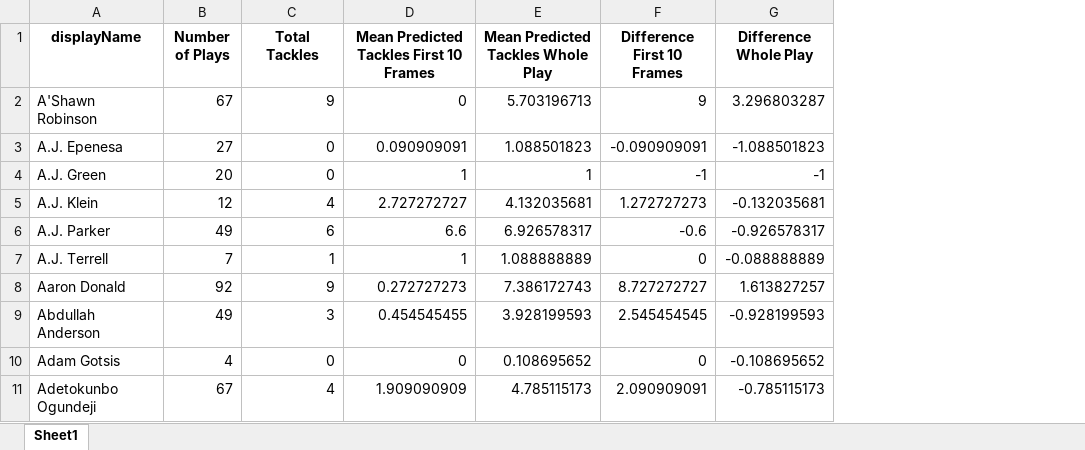
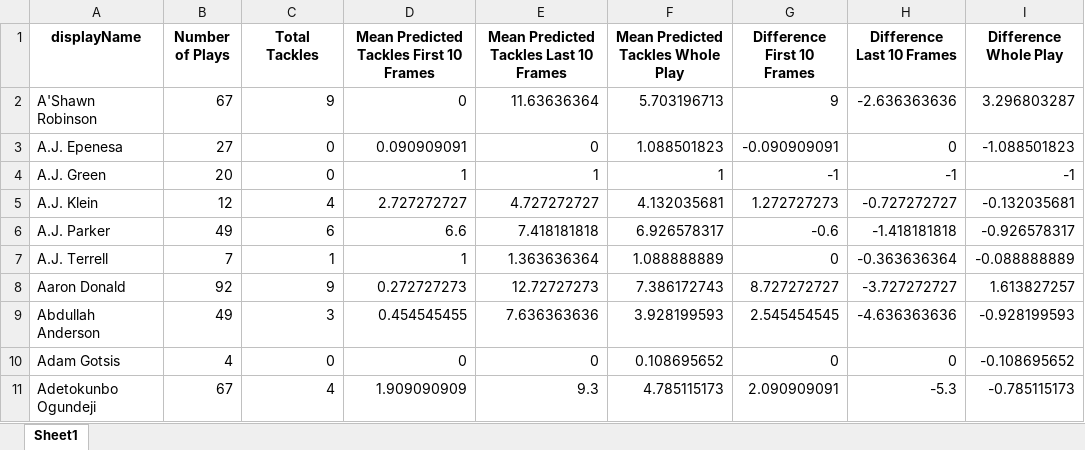
Before and after one commit to nrosjat/exp-tackling-prob, an Excel workbook: Output/results_output.xlsx, sheet Sheet1, drawn as a sheet; only a part is shown; values as stored, in another font and other column widths than the file's, no borders; the diff names each change by its address in the sheet, - before the commit and + after, or states it on an @@ line.

Commit message:
add last sec predictions

```diff
--- a/Output/results_output.xlsx (sheet Sheet1)
+++ b/Output/results_output.xlsx (sheet Sheet1)
+column E, rows 1-11: Mean Predicted Tackles Last 10 Frames | 11.63636364 | 0 | 1 | 4.727272727 | 7.418181818 | 1.363636364 | 12.72727273 | 7.636363636 | 0 | 9.3
+column H (Difference Last 10 Frames), rows 2-11: -2.636363636 | 0 | -1 | -0.727272727 | -1.418181818 | -0.363636364 | -3.727272727 | -4.636363636 | 0 | -5.3
```
Also changed, not shown: 1 other file.
